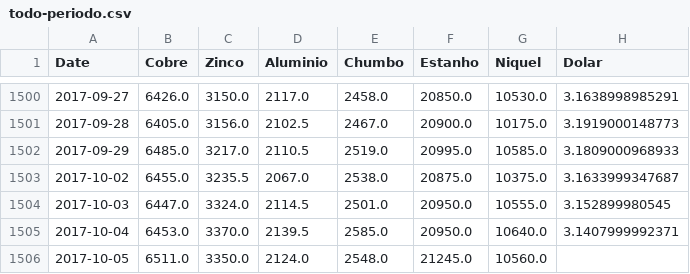
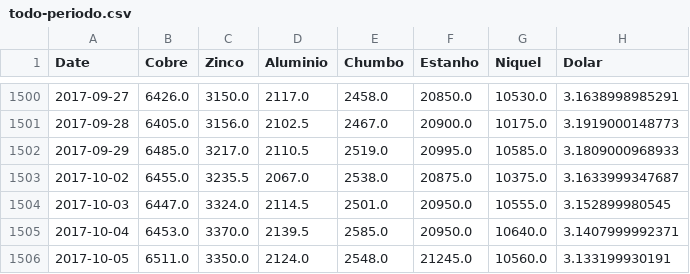
Before and after one commit to tiagocordeiro/flask-lme-chart, a CSV file: static/todo-periodo.csv, drawn as a sheet; only a part is shown, gaps mark what is left out.

```diff
--- a/static/todo-periodo.csv
+++ b/static/todo-periodo.csv
@@ -1505,2 +1505,2 @@ Date,Cobre,Zinco,Aluminio,Chumbo,Estanho,Niquel,Dolar
 2017-10-04,6453.0,3370.0,2139.5,2585.0,20950.0,10640.0,3.1407999992371
-2017-10-05,6511.0,3350.0,2124.0,2548.0,21245.0,10560.0,
+2017-10-05,6511.0,3350.0,2124.0,2548.0,21245.0,10560.0,3.133199930191
```
Also changed, not shown: static/cotacao-atual.csv, 1 other file.
